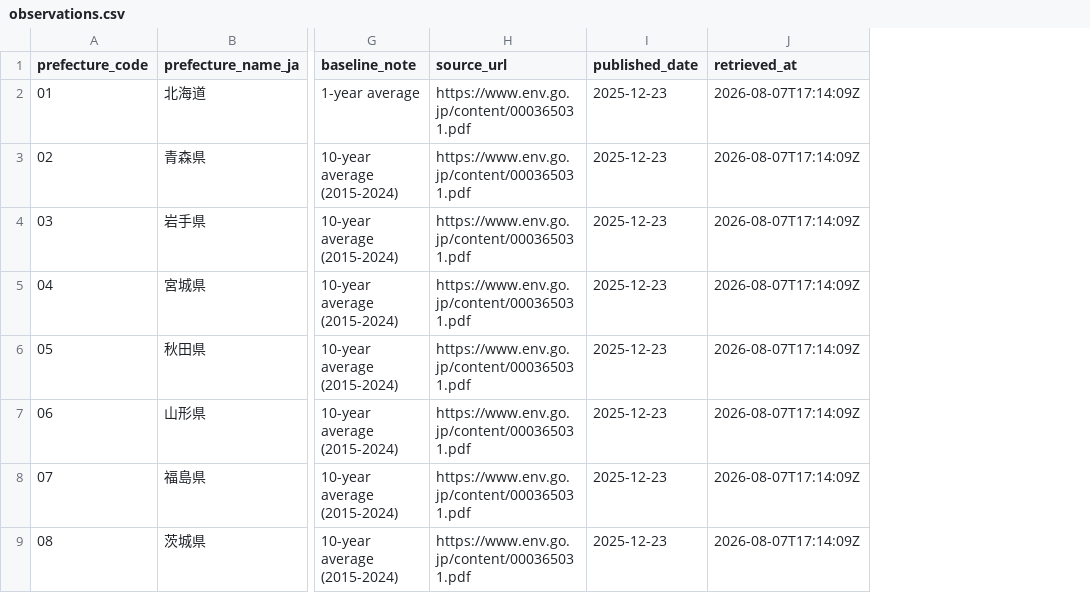
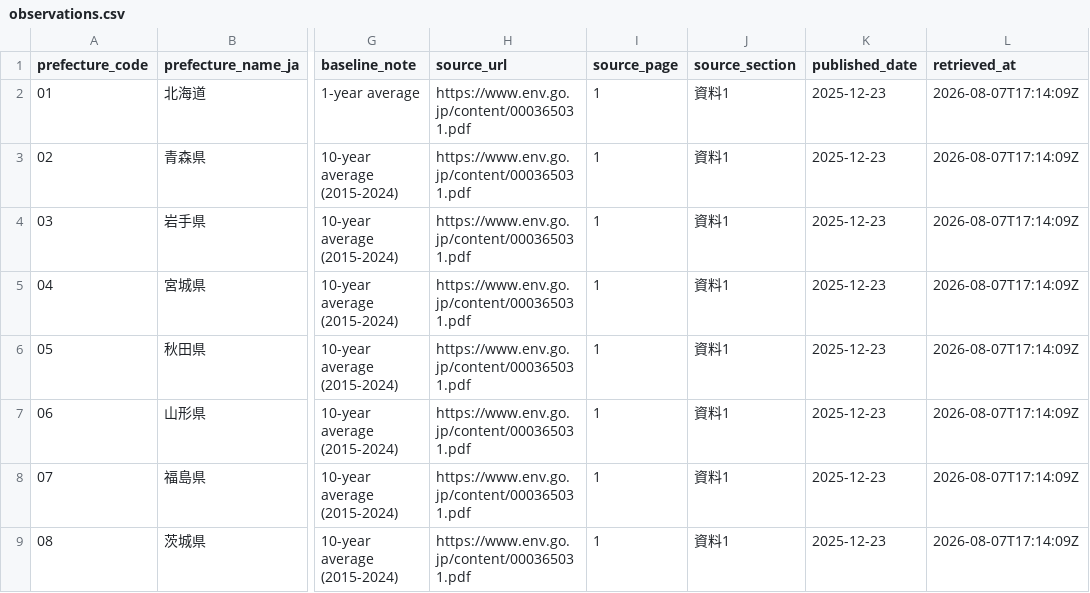
Before and after one commit to KAFKA2306/cedar-pollen-bi, a CSV file: api/v1/observations.csv, drawn as a sheet; only a part is shown, gaps mark what is left out; the diff names each change by its address in the sheet, - before the commit and + after, or states it on an @@ line.

Commit message:
環境省資料の根拠位置を47都道府県へ追加する (#15)
環境省「令和7年度スギ雄花花芽調査結果」は1ページの資料1に47都道府県が一意に並ぶため、正準CSVへsource_page=1とsource_section=資料1を追加し、公開APIと既存検証へ統合する。

```diff
--- a/api/v1/observations.csv
+++ b/api/v1/observations.csv
+column I (source_page), rows 2-9: all 1
+column J (source_section), rows 2-9: all 資料1
```
Also changed, not shown: data/official/moe-cedar-bud-2025.csv, 2 other files.
